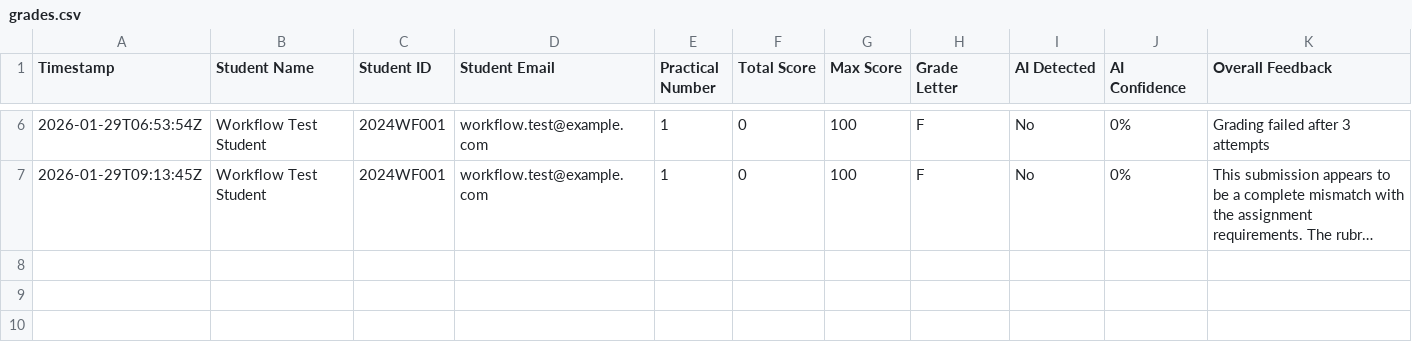
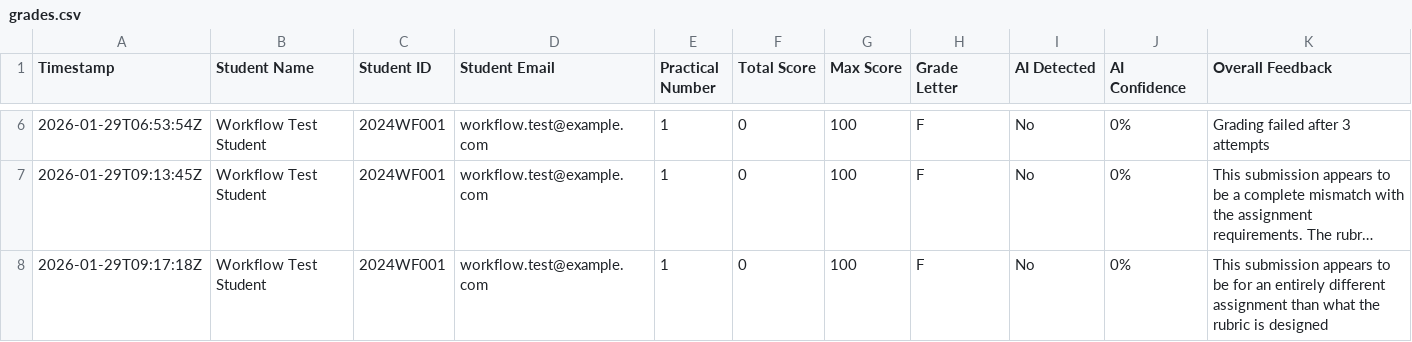
Before and after one commit to dayashankar-ai/ai-assignment-grader, a CSV file: results/grades.csv, drawn as a sheet; only a part is shown, gaps mark what is left out; long unchanged cells end in …; the diff names each change by its address in the sheet, - before the commit and + after, or states it on an @@ line.

```diff
--- a/results/grades.csv
+++ b/results/grades.csv
+row 8: 2026-01-29T09:17:18Z | Workflow Test Student | 2024WF001 | workflow.test@example.com | 1 | 0 | 100 | F | No | 0% | This submission appears to be for an entirely different assignment than what the rubric is designed
```
